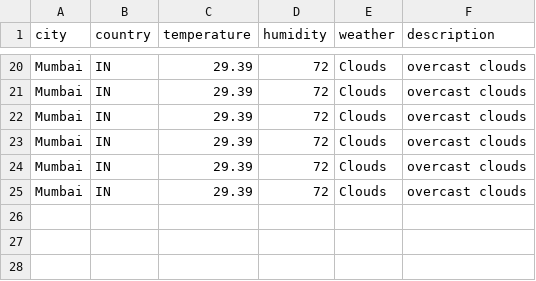
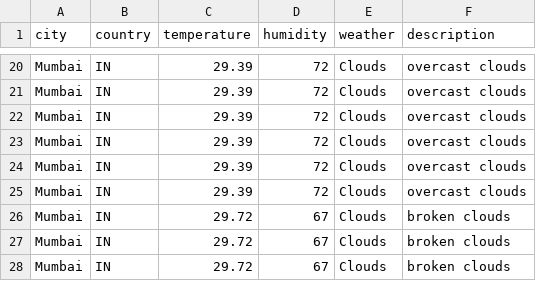
Before and after one commit to mihiry-neo/Training, a CSV file: Day-01/weather_data.csv, drawn as a sheet; only a part is shown, gaps mark what is left out; the diff names each change by its address in the sheet, - before the commit and + after, or states it on an @@ line.

```diff
--- a/Day-01/weather_data.csv
+++ b/Day-01/weather_data.csv
+row 26: Mumbai | IN | 29.72 | 67 | Clouds | broken clouds
+row 27: Mumbai | IN | 29.72 | 67 | Clouds | broken clouds
+row 28: Mumbai | IN | 29.72 | 67 | Clouds | broken clouds
```
Also changed, not shown: 8 other files.
